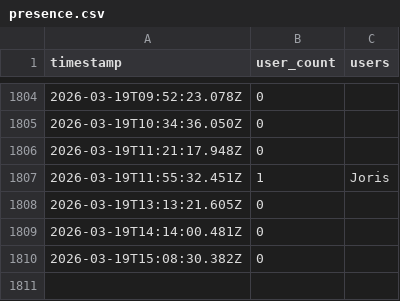
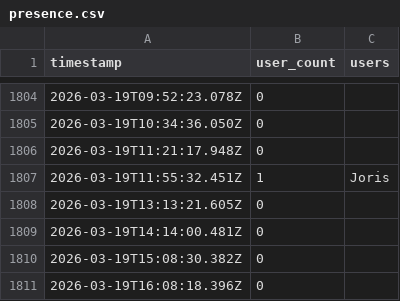
Before and after one commit to AlexDial624/cukcoo-leaderboard, a CSV file: data/presence.csv, drawn as a sheet; only a part is shown, gaps mark what is left out; the diff names each change by its address in the sheet, - before the commit and + after, or states it on an @@ line.

```diff
--- a/data/presence.csv
+++ b/data/presence.csv
+row 1811: 2026-03-19T16:08:18.396Z | 0
```
Also changed, not shown: data/snapshots.csv, 2 other files.
